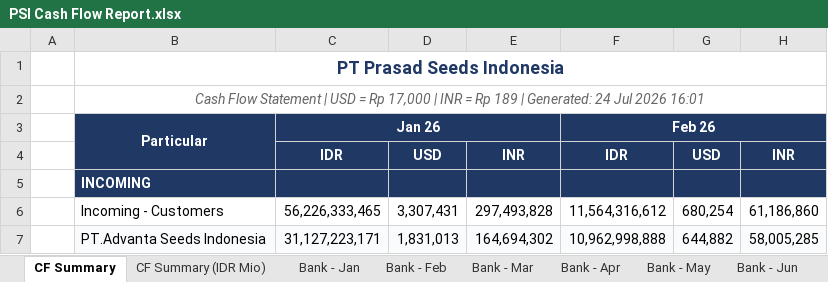
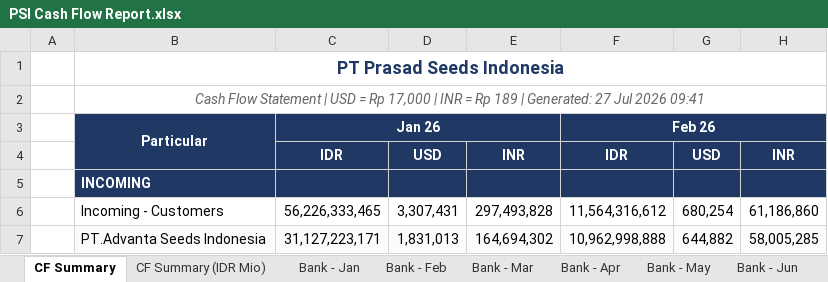
Before and after one commit to finmanagerindonesia-dev/psi-cash-dashboard, an Excel workbook: public/PSI Cash Flow Report.xlsx, sheet CF Summary, drawn as a sheet; only a part is shown; values as stored, in another font and other column widths than the file's, no borders; the diff names each change by its address in the sheet, - before the commit and + after, or states it on an @@ line.

```diff
--- a/public/PSI Cash Flow Report.xlsx (sheet CF Summary)
+++ b/public/PSI Cash Flow Report.xlsx (sheet CF Summary)
-B2: …| Generated: 24 Jul 2026 16:01
+B2: …| Generated: 27 Jul 2026 09:41
```
Also changed, not shown: sheet CF Summary (IDR Mio), 4 other files.
